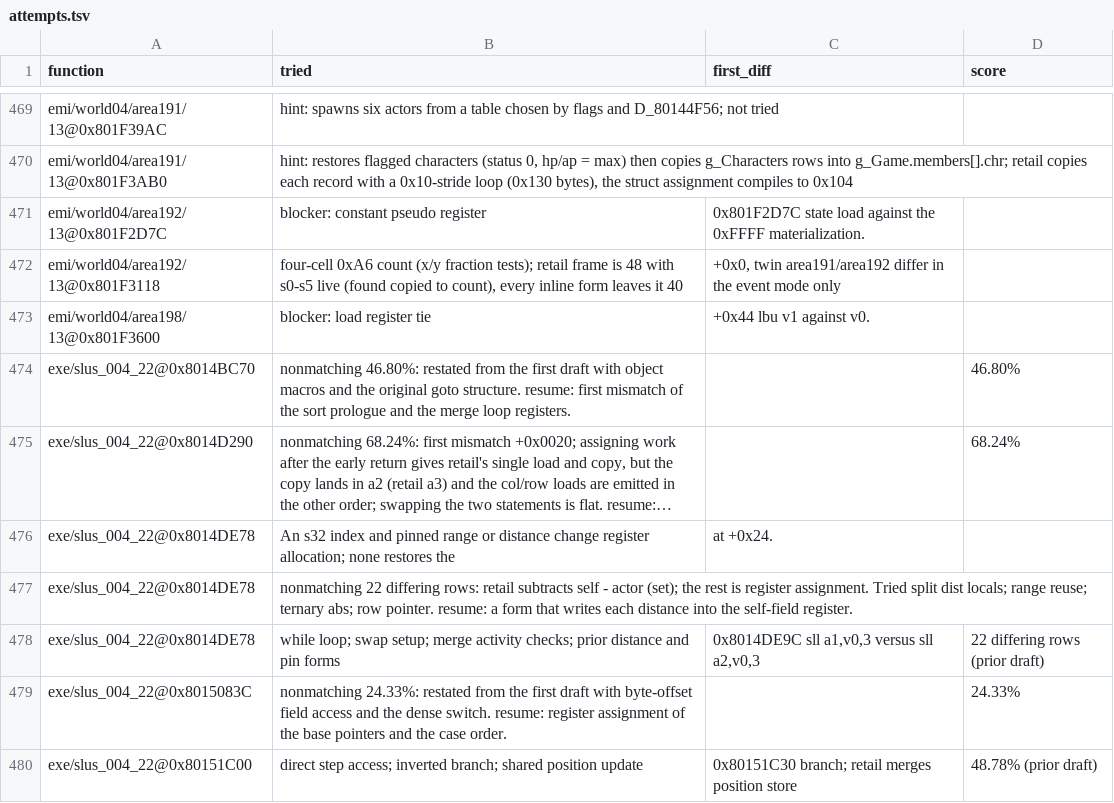
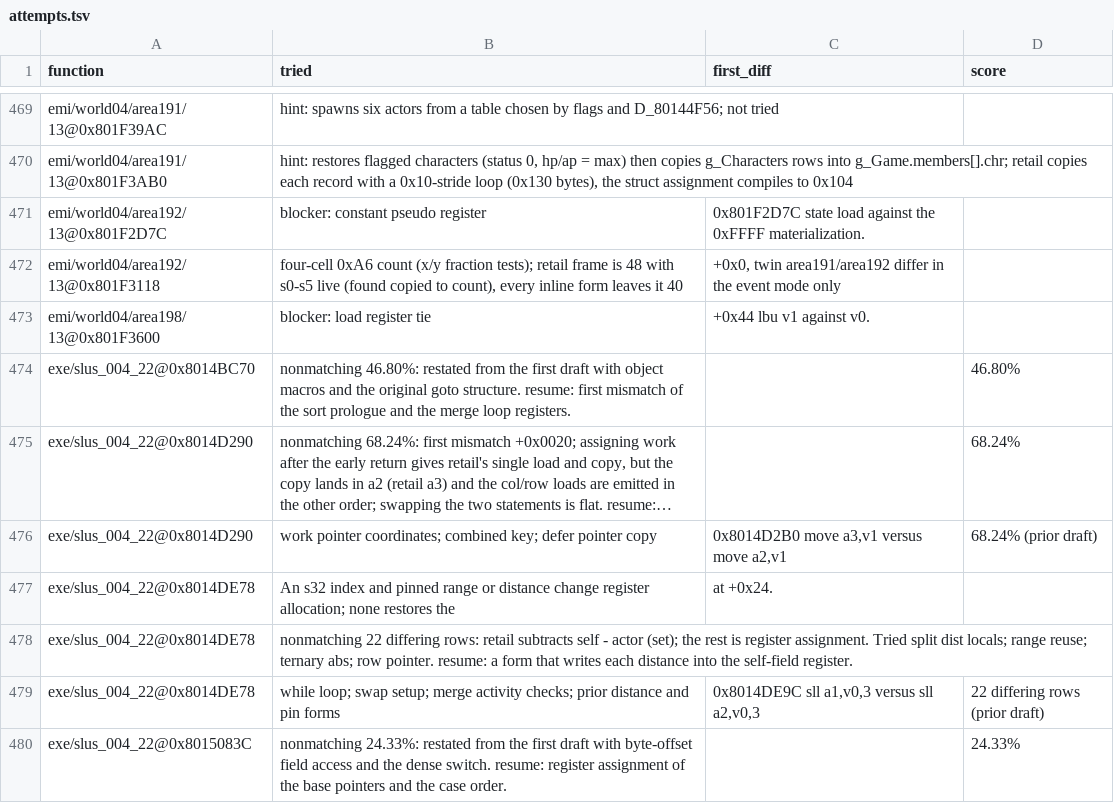
Before and after one commit to raulcorreia7/bof3-decomp, a TSV file: config/attempts.tsv, drawn as a sheet; only a part is shown, gaps mark what is left out; the shorter side is filled out with more unchanged rows; long unchanged cells end in …; the diff names each change by its address in the sheet, - before the commit and + after, or states it on an @@ line.

Commit message:
chore(matching): record another attempt

```diff
--- a/config/attempts.tsv
+++ b/config/attempts.tsv
+row 476: exe/slus_004_22@0x8014D290 | work pointer coordinates; combined key; defer pointer copy | 0x8014D2B0 move a3,v1 versus move a2,v1 | 68.24% (prior draft)
```
